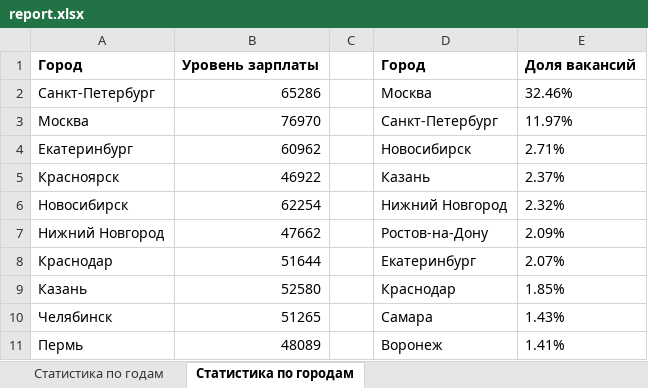
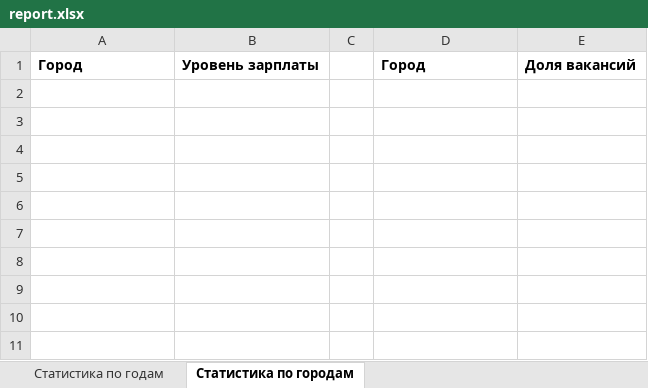
Before and after one commit to GlebOgl/Ogloblin, an Excel workbook: report.xlsx, sheet Статистика по городам, drawn as a sheet; values as stored, in another font and other column widths than the file's, no borders; the diff names each change by its address in the sheet, - before the commit and + after, or states it on an @@ line.

```diff
--- a/report.xlsx (sheet Статистика по городам)
+++ b/report.xlsx (sheet Статистика по городам)
-row 2: Санкт-Петербург | 65286 |  | Москва | 32.46%
-row 3: Москва | 76970 |  | Санкт-Петербург | 11.97%
-row 4: Екатеринбург | 60962 |  | Новосибирск | 2.71%
-row 5: Красноярск | 46922 |  | Казань | 2.37%
-row 6: Новосибирск | 62254 |  | Нижний Новгород | 2.32%
-row 7: Нижний Новгород | 47662 |  | Ростов-на-Дону | 2.09%
-row 8: Краснодар | 51644 |  | Екатеринбург | 2.07%
-row 9: Казань | 52580 |  | Краснодар | 1.85%
-row 10: Челябинск | 51265 |  | Самара | 1.43%
-row 11: Пермь | 48089 |  | Воронеж | 1.41%
```
Also changed, not shown: sheet Статистика по годам, 6 other files.
